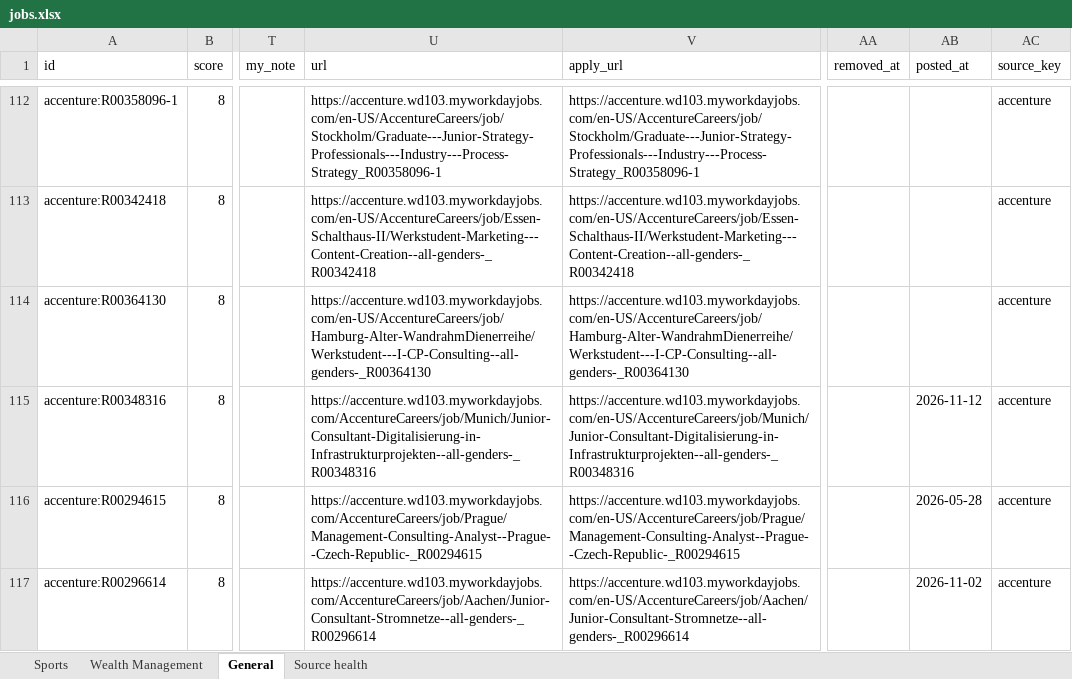
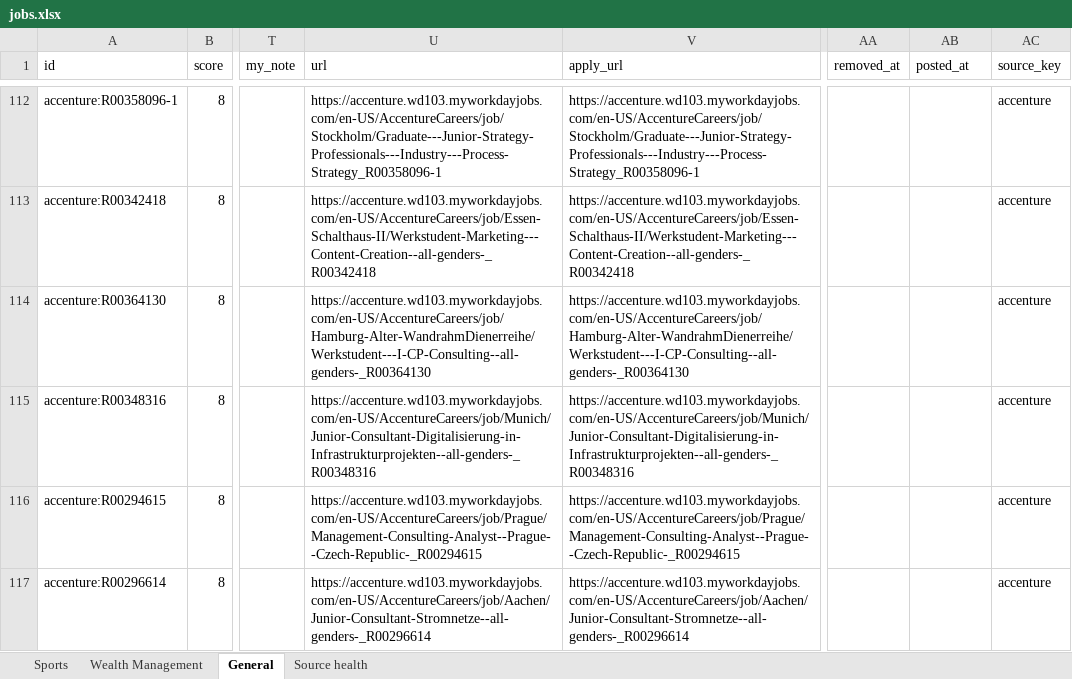
Before and after one commit to jacopolorenzetti05-cmd/Chrome-Extension, an Excel workbook: jobs.xlsx, sheet General, drawn as a sheet; only a part is shown, gaps mark what is left out; values as stored, in another font and other column widths than the file's, no borders; the diff covers the shown part only; the diff names each change by its address in the sheet, - before the commit and + after, or states it on an @@ line.

```diff
--- a/jobs.xlsx (sheet General)
+++ b/jobs.xlsx (sheet General)
-U115 (url): https://accenture.wd103.myworkdayjobs.com/AccentureCareers/job/Munich/Junior-Consultant-Digitalisierung-in-Infrastrukturprojekten--all-genders-_R00348316
+U115 (url): https://accenture.wd103.myworkdayjobs.com/en-US/AccentureCareers/job/Munich/Junior-Consultant-Digitalisierung-in-Infrastrukturprojekten--all-genders-_R00348316
-AB115 (posted_at): 2026-11-12
+AB115 (posted_at): (empty)
-U116 (url): https://accenture.wd103.myworkdayjobs.com/AccentureCareers/job/Prague/Management-Consulting-Analyst--Prague--Czech-Republic-_R00294615
+U116 (url): https://accenture.wd103.myworkdayjobs.com/en-US/AccentureCareers/job/Prague/Management-Consulting-Analyst--Prague--Czech-Republic-_R00294615
-AB116 (posted_at): 2026-05-28
+AB116 (posted_at): (empty)
-U117 (url): https://accenture.wd103.myworkdayjobs.com/AccentureCareers/job/Aachen/Junior-Consultant-Stromnetze--all-genders-_R00296614
+U117 (url): https://accenture.wd103.myworkdayjobs.com/en-US/AccentureCareers/job/Aachen/Junior-Consultant-Stromnetze--all-genders-_R00296614
-AB117 (posted_at): 2026-11-02
+AB117 (posted_at): (empty)
```
Also changed, not shown: 5 added rows and 138 edited cells elsewhere in this sheet, sheet Sports, sheet Source health, sheet Wealth Management, 7 other files.
